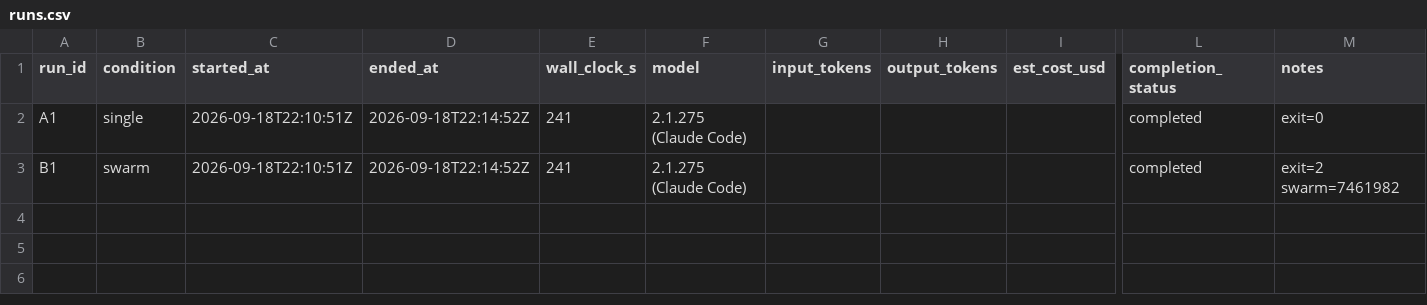
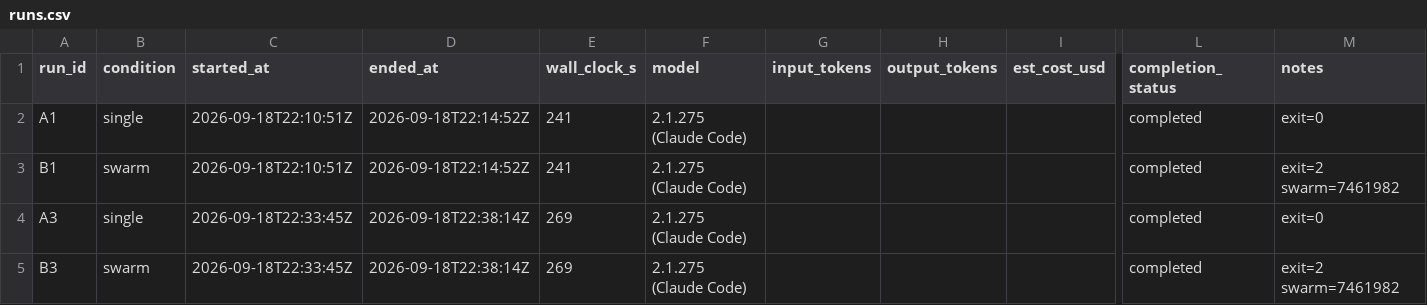
Before and after one commit to cruzbuilds/Five-Critics-or-One-Good-Prompt, a CSV file: reports/runs.csv, drawn as a sheet; only a part is shown, gaps mark what is left out; rows hold the shown columns only; the diff names each change by its address in the sheet, - before the commit and + after, or states it on an @@ line.

Commit message:
condition 2: tools enabled for both arms, with a preflight that refuses to run blind

```diff
--- a/reports/runs.csv
+++ b/reports/runs.csv
+row 4: A3 | single | 2026-09-18T22:33:45Z | 2026-09-18T22:38:14Z | 269 | 2.1.275 (Claude Code) |  |  |  | completed | exit=0
+row 5: B3 | swarm | 2026-09-18T22:33:45Z | 2026-09-18T22:38:14Z | 269 | 2.1.275 (Claude Code) |  |  |  | completed | exit=2 swarm=7461982
```
Also changed, not shown: 11 other files.
